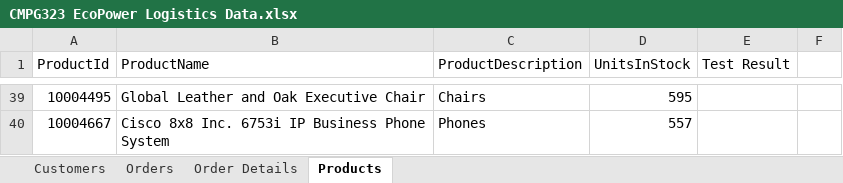
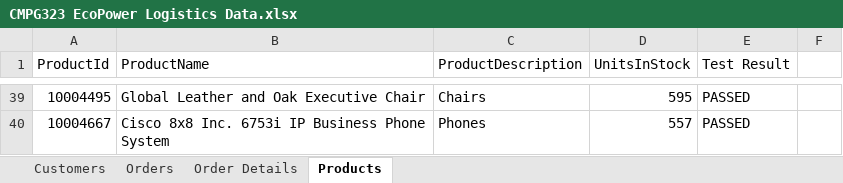
Before and after one commit to XoXoTheFrozenFox/CMPG323_Project4_39909476, an Excel workbook: CMPG323 EcoPower Logistics Data.xlsx, sheet Products, drawn as a sheet; only a part is shown, gaps mark what is left out; values as stored, in another font and other column widths than the file's, no borders; the diff covers the shown part only; the diff names each change by its address in the sheet, - before the commit and + after, or states it on an @@ line.

```diff
--- a/CMPG323 EcoPower Logistics Data.xlsx (sheet Products)
+++ b/CMPG323 EcoPower Logistics Data.xlsx (sheet Products)
-E39:E40 (Test Result): (empty)
+E39:E40 (Test Result): PASSED
```
Also changed, not shown: 28 edited cells elsewhere in this sheet, sheet Order Details, 7 other files.
